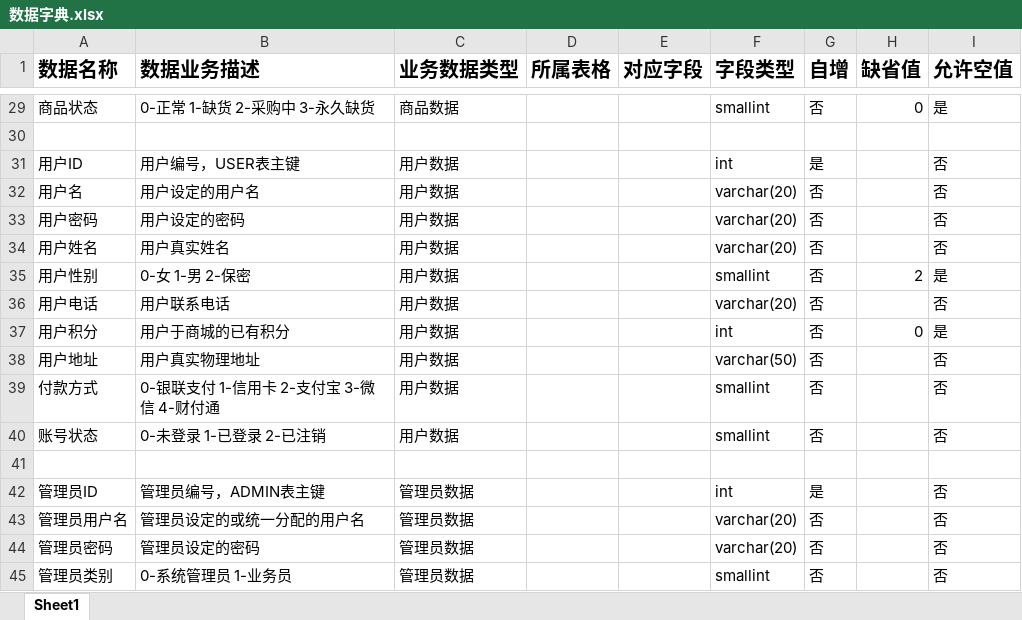
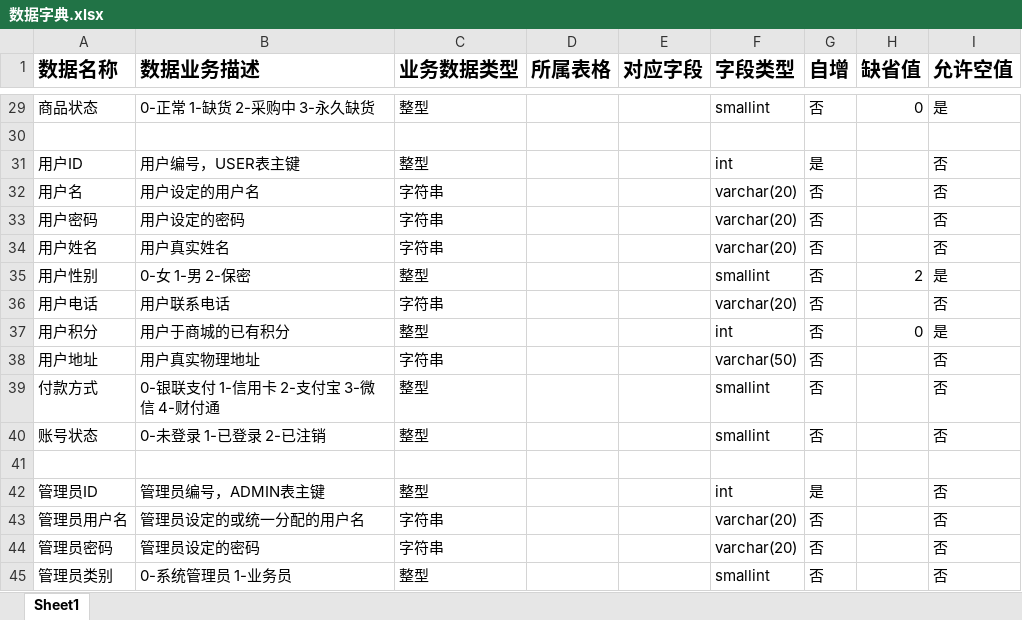
Before and after one commit to ScutFiveMan/SCUT-Mall, an Excel workbook: 文档/数据字典.xlsx, sheet Sheet1, drawn as a sheet; only a part is shown, gaps mark what is left out; values as stored, in another font and other column widths than the file's, no borders; the diff covers the shown part only; the diff names each change by its address in the sheet, - before the commit and + after, or states it on an @@ line.

```diff
--- a/文档/数据字典.xlsx (sheet Sheet1)
+++ b/文档/数据字典.xlsx (sheet Sheet1)
-C29 (业务数据类型): 商品数据
+C29 (业务数据类型): 整型
-C31 (业务数据类型): 用户数据
+C31 (业务数据类型): 整型
-C32:C34 (业务数据类型): 用户数据
+C32:C34 (业务数据类型): 字符串
-C35 (业务数据类型): 用户数据
+C35 (业务数据类型): 整型
-C36 (业务数据类型): 用户数据
+C36 (业务数据类型): 字符串
-C37 (业务数据类型): 用户数据
+C37 (业务数据类型): 整型
-C38 (业务数据类型): 用户数据
+C38 (业务数据类型): 字符串
-C39:C40 (业务数据类型): 用户数据
+C39:C40 (业务数据类型): 整型
-C42 (业务数据类型): 管理员数据
+C42 (业务数据类型): 整型
-C43:C44 (业务数据类型): 管理员数据
+C43:C44 (业务数据类型): 字符串
-C45 (业务数据类型): 管理员数据
+C45 (业务数据类型): 整型
```
Also changed, not shown: 26 edited cells elsewhere in this sheet.
